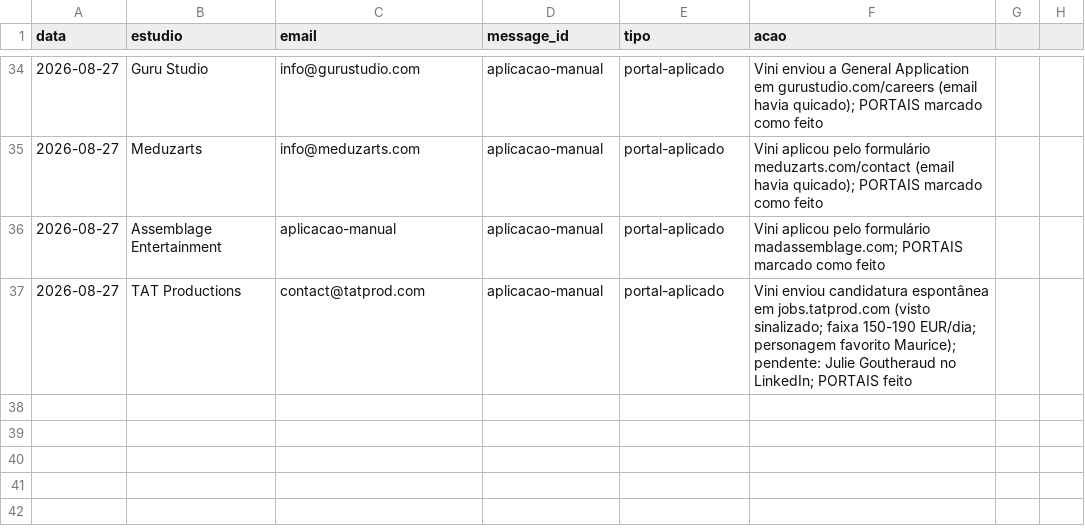
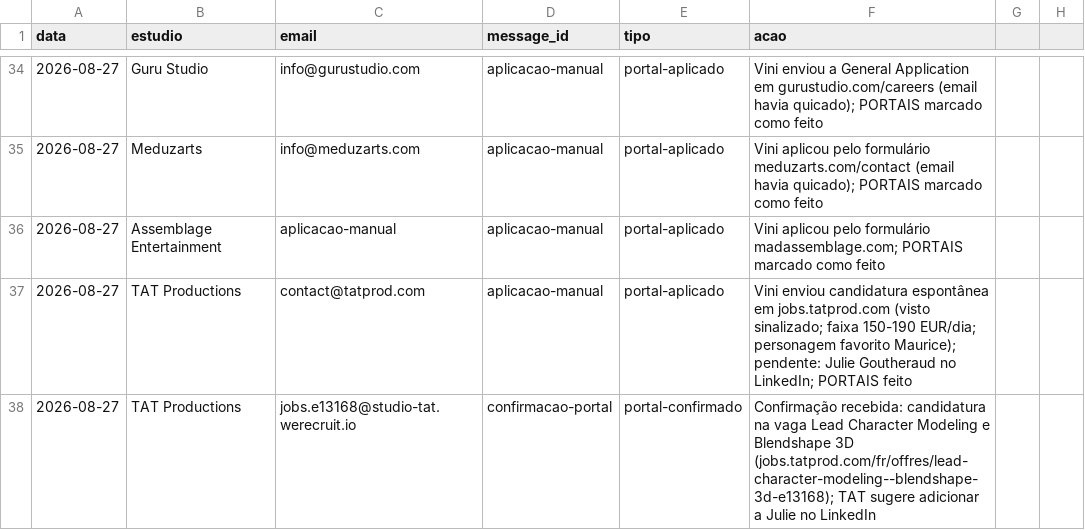
Before and after one commit to vinicavalcntiart/workbenchMA, a CSV file: automacao/processados.csv, drawn as a sheet; only a part is shown, gaps mark what is left out.

```diff
--- a/automacao/processados.csv
+++ b/automacao/processados.csv
@@ -37 +37,2 @@ data,estudio,email,message_id,tipo,acao
 2026-08-27,TAT Productions,contact@tatprod.com,aplicacao-manual,portal-aplicado,Vini enviou candidatura espontânea em jobs.tatprod.com (visto sinalizado; faixa 150-190 EUR/dia; personagem favorito Maurice); pendente: Julie Goutheraud no LinkedIn; PORTAIS feito
+2026-08-27,TAT Productions,jobs.e13168@studio-tat.werecruit.io,confirmacao-portal,portal-confirmado,Confirmação recebida: candidatura na vaga Lead Character Modeling e Blendshape 3D (jobs.tatprod.com/fr/offres/lead-character-modeling--blendshape-3d-e13168); TAT sugere adicionar a Julie no LinkedIn
```
Also changed, not shown: 1 other file.
